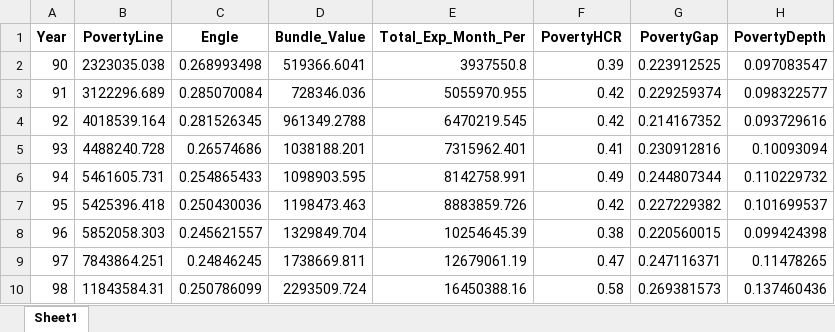
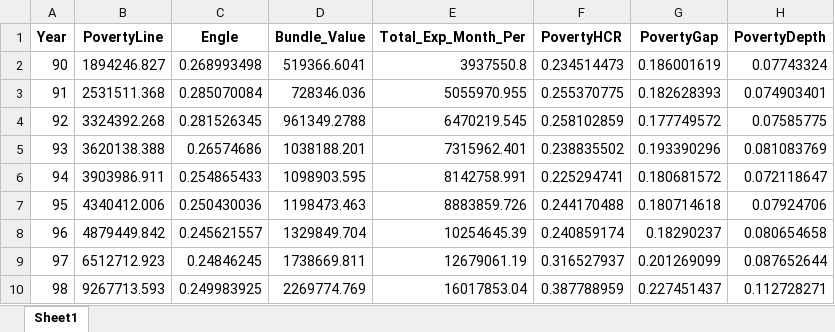
Before and after one commit to IPRCIRI/IRHEIS, an Excel workbook: R/CountryResultMean.xlsx, sheet Sheet1, drawn as a sheet; values as stored, in another font and other column widths than the file's, no borders; the diff names each change by its address in the sheet, - before the commit and + after, or states it on an @@ line.

```diff
--- a/R/CountryResultMean.xlsx (sheet Sheet1)
+++ b/R/CountryResultMean.xlsx (sheet Sheet1)
-B2 (PovertyLine): 2323035.038
+B2 (PovertyLine): 1894246.827
-F2 (PovertyHCR): 0.39
+F2 (PovertyHCR): 0.234514473
-G2 (PovertyGap): 0.223912525
+G2 (PovertyGap): 0.186001619
-H2 (PovertyDepth): 0.097083547
+H2 (PovertyDepth): 0.07743324
-B3 (PovertyLine): 3122296.689
+B3 (PovertyLine): 2531511.368
-F3 (PovertyHCR): 0.42
+F3 (PovertyHCR): 0.255370775
-G3 (PovertyGap): 0.229259374
+G3 (PovertyGap): 0.182628393
-H3 (PovertyDepth): 0.098322577
+H3 (PovertyDepth): 0.074903401
-B4 (PovertyLine): 4018539.164
+B4 (PovertyLine): 3324392.268
-F4 (PovertyHCR): 0.42
+F4 (PovertyHCR): 0.258102859
-G4 (PovertyGap): 0.214167352
+G4 (PovertyGap): 0.177749572
-H4 (PovertyDepth): 0.093729616
+H4 (PovertyDepth): 0.07585775
-B5 (PovertyLine): 4488240.728
+B5 (PovertyLine): 3620138.388
-F5 (PovertyHCR): 0.41
+F5 (PovertyHCR): 0.238835502
-G5 (PovertyGap): 0.230912816
+G5 (PovertyGap): 0.193390296
-H5 (PovertyDepth): 0.10093094
+H5 (PovertyDepth): 0.081083769
-B6 (PovertyLine): 5461605.731
+B6 (PovertyLine): 3903986.911
-F6 (PovertyHCR): 0.49
+F6 (PovertyHCR): 0.225294741
-G6 (PovertyGap): 0.244807344
+G6 (PovertyGap): 0.180681572
-H6 (PovertyDepth): 0.110229732
+H6 (PovertyDepth): 0.072118647
-B7 (PovertyLine): 5425396.418
+B7 (PovertyLine): 4340412.006
-F7 (PovertyHCR): 0.42
+F7 (PovertyHCR): 0.244170488
-G7 (PovertyGap): 0.227229382
+G7 (PovertyGap): 0.180714618
-H7 (PovertyDepth): 0.101699537
+H7 (PovertyDepth): 0.07924706
-B8 (PovertyLine): 5852058.303
+B8 (PovertyLine): 4879449.842
-F8 (PovertyHCR): 0.38
+F8 (PovertyHCR): 0.240859174
-G8 (PovertyGap): 0.220560015
+G8 (PovertyGap): 0.18290237
-H8 (PovertyDepth): 0.099424398
+H8 (PovertyDepth): 0.080654658
-B9 (PovertyLine): 7843864.251
+B9 (PovertyLine): 6512712.923
-F9 (PovertyHCR): 0.47
+F9 (PovertyHCR): 0.316527937
-G9 (PovertyGap): 0.247116371
+G9 (PovertyGap): 0.201269099
-H9 (PovertyDepth): 0.11478265
+H9 (PovertyDepth): 0.087652644
-B10 (PovertyLine): 11843584.31
+B10 (PovertyLine): 9267713.593
-C10 (Engle): 0.250786099
+C10 (Engle): 0.249983925
-D10 (Bundle_Value): 2293509.724
+D10 (Bundle_Value): 2269774.769
-E10 (Total_Exp_Month_Per): 16450388.16
+E10 (Total_Exp_Month_Per): 16017853.04
-F10 (PovertyHCR): 0.58
+F10 (PovertyHCR): 0.387788959
-G10 (PovertyGap): 0.269381573
+G10 (PovertyGap): 0.227451437
-H10 (PovertyDepth): 0.137460436
+H10 (PovertyDepth): 0.112728271
```
Also changed, not shown: R/ClusterResultMean.xlsx, R/ClusterResultPro.xlsx, 9 other files.
